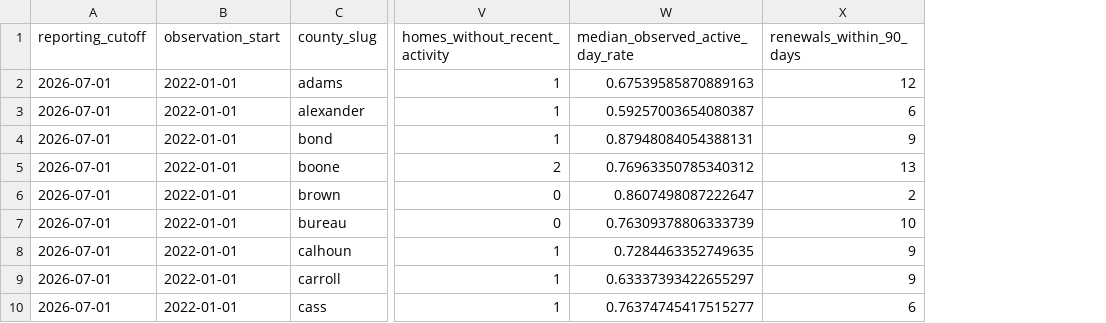
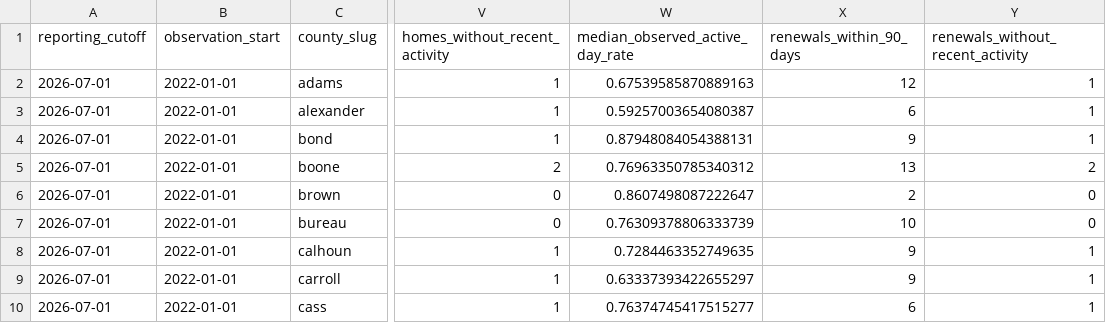
Before and after one commit to sm5190/foster-home-capacity-explorer, a CSV file: data/generated/county-summary.csv, drawn as a sheet; only a part is shown, gaps mark what is left out; the diff names each change by its address in the sheet, - before the commit and + after, or states it on an @@ line.

```diff
--- a/data/generated/county-summary.csv
+++ b/data/generated/county-summary.csv
+column Y (renewals_without_recent_activity), rows 2-10: 1 | 1 | 1 | 2 | 0 | 0 | 1 | 1 | 1
```
Also changed, not shown: 9 other files.
